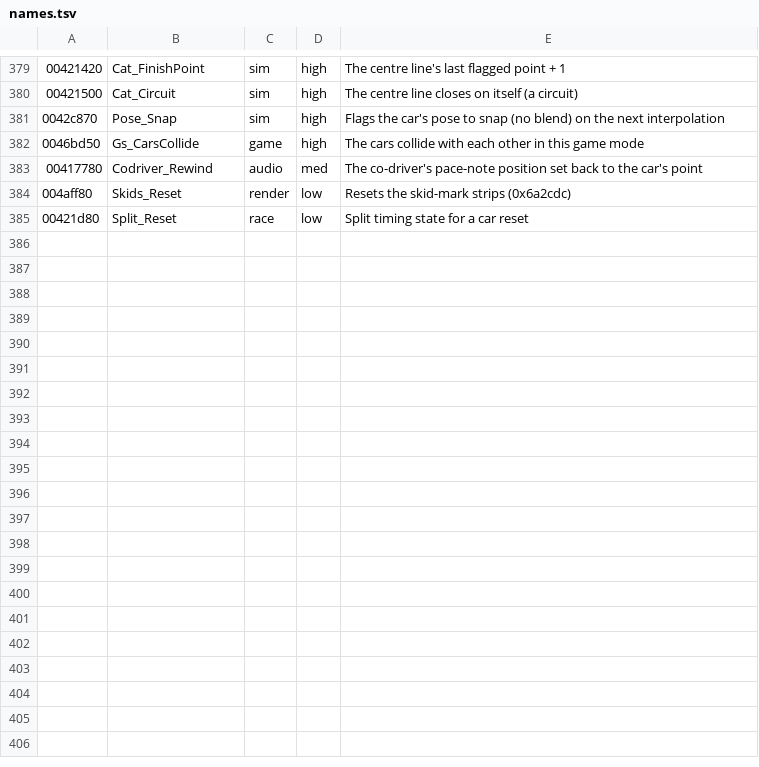
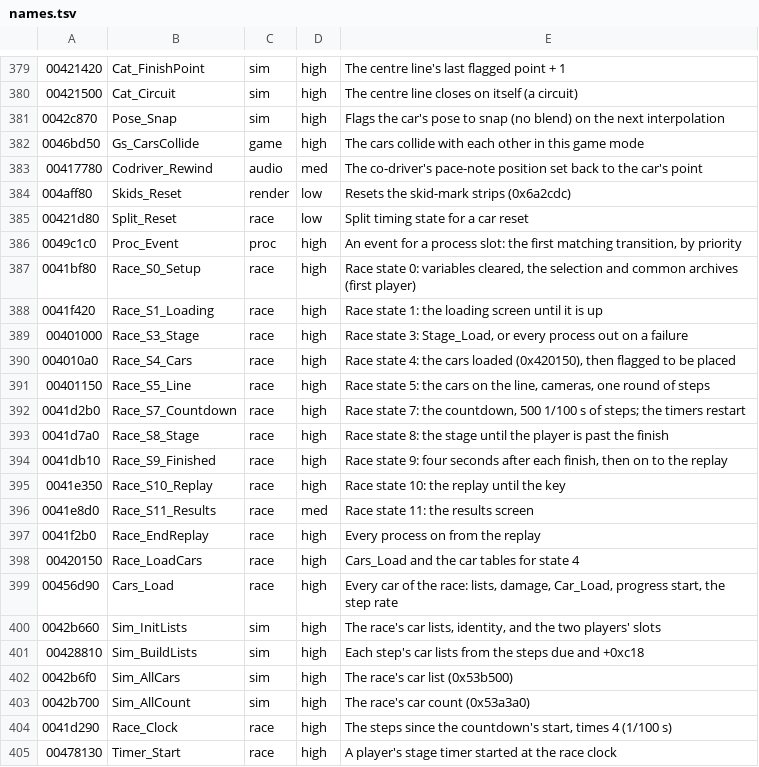
Before and after one commit to emdzej/opencmr2, a TSV file: tools/ghidra/names.tsv, drawn as a sheet; only a part is shown, gaps mark what is left out; the diff covers the shown part only.

```diff
--- a/tools/ghidra/names.tsv
+++ b/tools/ghidra/names.tsv
@@ -385 +385,21 @@
 00421d80	Split_Reset	race	low	Split timing state for a car reset
+0049c1c0	Proc_Event	proc	high	An event for a process slot: the first matching transition, by priority
+0041bf80	Race_S0_Setup	race	high	Race state 0: variables cleared, the selection and common archives (first player)
+0041f420	Race_S1_Loading	race	high	Race state 1: the loading screen until it is up
+00401000	Race_S3_Stage	race	high	Race state 3: Stage_Load, or every process out on a failure
+004010a0	Race_S4_Cars	race	high	Race state 4: the cars loaded (0x420150), then flagged to be placed
+00401150	Race_S5_Line	race	high	Race state 5: the cars on the line, cameras, one round of steps
+0041d2b0	Race_S7_Countdown	race	high	Race state 7: the countdown, 500 1/100 s of steps; the timers restart
+0041d7a0	Race_S8_Stage	race	high	Race state 8: the stage until the player is past the finish
+0041db10	Race_S9_Finished	race	high	Race state 9: four seconds after each finish, then on to the replay
+0041e350	Race_S10_Replay	race	high	Race state 10: the replay until the key
+0041e8d0	Race_S11_Results	race	med	Race state 11: the results screen
+0041f2b0	Race_EndReplay	race	high	Every process on from the replay
+00420150	Race_LoadCars	race	high	Cars_Load and the car tables for state 4
+00456d90	Cars_Load	race	high	Every car of the race: lists, damage, Car_Load, progress start, the step rate
+0042b660	Sim_InitLists	sim	high	The race's car lists, identity, and the two players' slots
+00428810	Sim_BuildLists	sim	high	Each step's car lists from the steps due and +0xc18
+0042b6f0	Sim_AllCars	sim	high	The race's car list (0x53b500)
+0042b700	Sim_AllCount	sim	high	The race's car count (0x53a3a0)
+0041d290	Race_Clock	race	high	The steps since the countdown's start, times 4 (1/100 s)
+00478130	Timer_Start	race	high	A player's stage timer started at the race clock
```
Also changed, not shown: 14 added rows elsewhere in this file, 15 other files.
